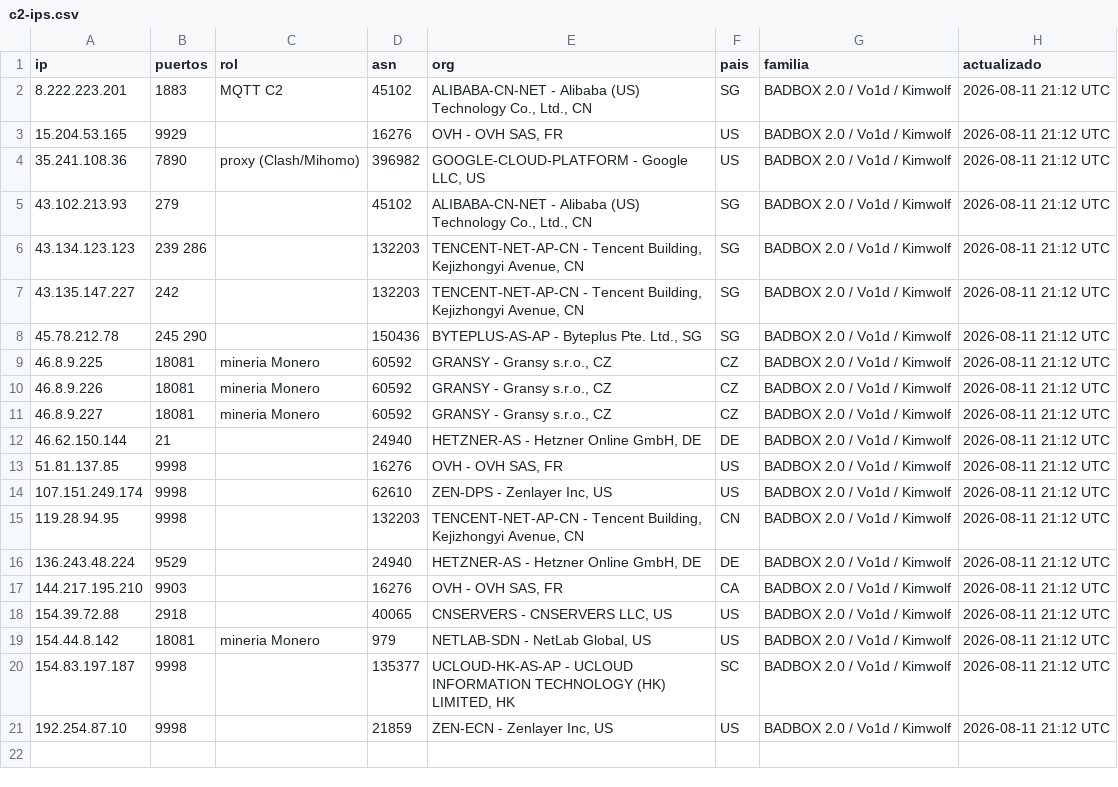
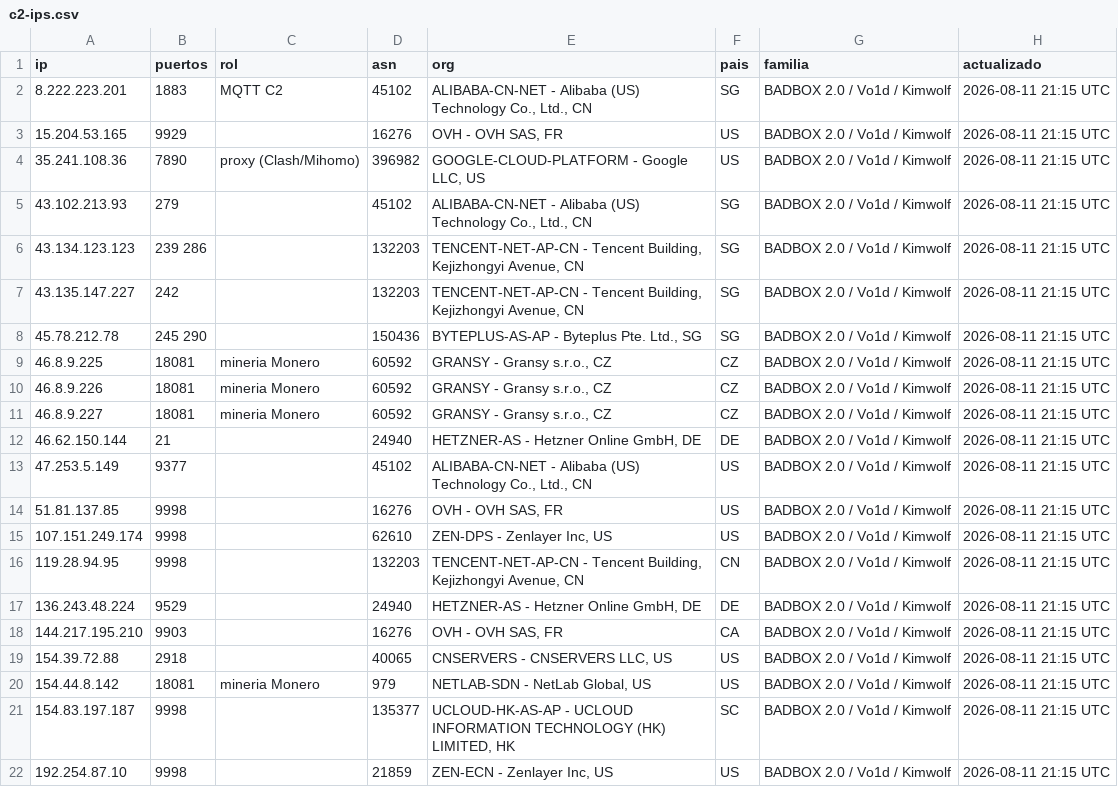
Before and after one commit to cstrucco/badbox-c2-blocklist, a CSV file: c2-ips.csv, drawn as a sheet.

```diff
--- a/c2-ips.csv
+++ b/c2-ips.csv
@@ -1,21 +1,22 @@
 ip,puertos,rol,asn,org,pais,familia,actualizado
-8.222.223.201,1883,MQTT C2,45102,"ALIBABA-CN-NET - Alibaba (US) Technology Co., Ltd., CN",SG,BADBOX 2.0 / Vo1d / Kimwolf,2026-08-11 21:12 UTC
-15.204.53.165,9929,,16276,"OVH - OVH SAS, FR",US,BADBOX 2.0 / Vo1d / Kimwolf,2026-08-11 21:12 UTC
-35.241.108.36,7890,proxy (Clash/Mihomo),396982,"GOOGLE-CLOUD-PLATFORM - Google LLC, US",US,BADBOX 2.0 / Vo1d / Kimwolf,2026-08-11 21:12 UTC
-43.102.213.93,279,,45102,"ALIBABA-CN-NET - Alibaba (US) Technology Co., Ltd., CN",SG,BADBOX 2.0 / Vo1d / Kimwolf,2026-08-11 21:12 UTC
-43.134.123.123,239 286,,132203,"TENCENT-NET-AP-CN - Tencent Building, Kejizhongyi Avenue, CN",SG,BADBOX 2.0 / Vo1d / Kimwolf,2026-08-11 21:12 UTC
-43.135.147.227,242,,132203,"TENCENT-NET-AP-CN - Tencent Building, Kejizhongyi Avenue, CN",SG,BADBOX 2.0 / Vo1d / Kimwolf,2026-08-11 21:12 UTC
-45.78.212.78,245 290,,150436,"BYTEPLUS-AS-AP - Byteplus Pte. Ltd., SG",SG,BADBOX 2.0 / Vo1d / Kimwolf,2026-08-11 21:12 UTC
-46.8.9.225,18081,mineria Monero,60592,"GRANSY - Gransy s.r.o., CZ",CZ,BADBOX 2.0 / Vo1d / Kimwolf,2026-08-11 21:12 UTC
-46.8.9.226,18081,mineria Monero,60592,"GRANSY - Gransy s.r.o., CZ",CZ,BADBOX 2.0 / Vo1d / Kimwolf,2026-08-11 21:12 UTC
-46.8.9.227,18081,mineria Monero,60592,"GRANSY - Gransy s.r.o., CZ",CZ,BADBOX 2.0 / Vo1d / Kimwolf,2026-08-11 21:12 UTC
-46.62.150.144,21,,24940,"HETZNER-AS - Hetzner Online GmbH, DE",DE,BADBOX 2.0 / Vo1d / Kimwolf,2026-08-11 21:12 UTC
-51.81.137.85,9998,,16276,"OVH - OVH SAS, FR",US,BADBOX 2.0 / Vo1d / Kimwolf,2026-08-11 21:12 UTC
-107.151.249.174,9998,,62610,"ZEN-DPS - Zenlayer Inc, US",US,BADBOX 2.0 / Vo1d / Kimwolf,2026-08-11 21:12 UTC
-119.28.94.95,9998,,132203,"TENCENT-NET-AP-CN - Tencent Building, Kejizhongyi Avenue, CN",CN,BADBOX 2.0 / Vo1d / Kimwolf,2026-08-11 21:12 UTC
-136.243.48.224,9529,,24940,"HETZNER-AS - Hetzner Online GmbH, DE",DE,BADBOX 2.0 / Vo1d / Kimwolf,2026-08-11 21:12 UTC
-144.217.195.210,9903,,16276,"OVH - OVH SAS, FR",CA,BADBOX 2.0 / Vo1d / Kimwolf,2026-08-11 21:12 UTC
-154.39.72.88,2918,,40065,"CNSERVERS - CNSERVERS LLC, US",US,BADBOX 2.0 / Vo1d / Kimwolf,2026-08-11 21:12 UTC
-154.44.8.142,18081,mineria Monero,979,"NETLAB-SDN - NetLab Global, US",US,BADBOX 2.0 / Vo1d / Kimwolf,2026-08-11 21:12 UTC
-154.83.197.187,9998,,135377,"UCLOUD-HK-AS-AP - UCLOUD INFORMATION TECHNOLOGY (HK) LIMITED, HK",SC,BADBOX 2.0 / Vo1d / Kimwolf,2026-08-11 21:12 UTC
-192.254.87.10,9998,,21859,"ZEN-ECN - Zenlayer Inc, US",US,BADBOX 2.0 / Vo1d / Kimwolf,2026-08-11 21:12 UTC
+8.222.223.201,1883,MQTT C2,45102,"ALIBABA-CN-NET - Alibaba (US) Technology Co., Ltd., CN",SG,BADBOX 2.0 / Vo1d / Kimwolf,2026-08-11 21:15 UTC
+15.204.53.165,9929,,16276,"OVH - OVH SAS, FR",US,BADBOX 2.0 / Vo1d / Kimwolf,2026-08-11 21:15 UTC
+35.241.108.36,7890,proxy (Clash/Mihomo),396982,"GOOGLE-CLOUD-PLATFORM - Google LLC, US",US,BADBOX 2.0 / Vo1d / Kimwolf,2026-08-11 21:15 UTC
+43.102.213.93,279,,45102,"ALIBABA-CN-NET - Alibaba (US) Technology Co., Ltd., CN",SG,BADBOX 2.0 / Vo1d / Kimwolf,2026-08-11 21:15 UTC
+43.134.123.123,239 286,,132203,"TENCENT-NET-AP-CN - Tencent Building, Kejizhongyi Avenue, CN",SG,BADBOX 2.0 / Vo1d / Kimwolf,2026-08-11 21:15 UTC
+43.135.147.227,242,,132203,"TENCENT-NET-AP-CN - Tencent Building, Kejizhongyi Avenue, CN",SG,BADBOX 2.0 / Vo1d / Kimwolf,2026-08-11 21:15 UTC
+45.78.212.78,245 290,,150436,"BYTEPLUS-AS-AP - Byteplus Pte. Ltd., SG",SG,BADBOX 2.0 / Vo1d / Kimwolf,2026-08-11 21:15 UTC
+46.8.9.225,18081,mineria Monero,60592,"GRANSY - Gransy s.r.o., CZ",CZ,BADBOX 2.0 / Vo1d / Kimwolf,2026-08-11 21:15 UTC
+46.8.9.226,18081,mineria Monero,60592,"GRANSY - Gransy s.r.o., CZ",CZ,BADBOX 2.0 / Vo1d / Kimwolf,2026-08-11 21:15 UTC
+46.8.9.227,18081,mineria Monero,60592,"GRANSY - Gransy s.r.o., CZ",CZ,BADBOX 2.0 / Vo1d / Kimwolf,2026-08-11 21:15 UTC
+46.62.150.144,21,,24940,"HETZNER-AS - Hetzner Online GmbH, DE",DE,BADBOX 2.0 / Vo1d / Kimwolf,2026-08-11 21:15 UTC
+47.253.5.149,9377,,45102,"ALIBABA-CN-NET - Alibaba (US) Technology Co., Ltd., CN",US,BADBOX 2.0 / Vo1d / Kimwolf,2026-08-11 21:15 UTC
+51.81.137.85,9998,,16276,"OVH - OVH SAS, FR",US,BADBOX 2.0 / Vo1d / Kimwolf,2026-08-11 21:15 UTC
+107.151.249.174,9998,,62610,"ZEN-DPS - Zenlayer Inc, US",US,BADBOX 2.0 / Vo1d / Kimwolf,2026-08-11 21:15 UTC
+119.28.94.95,9998,,132203,"TENCENT-NET-AP-CN - Tencent Building, Kejizhongyi Avenue, CN",CN,BADBOX 2.0 / Vo1d / Kimwolf,2026-08-11 21:15 UTC
+136.243.48.224,9529,,24940,"HETZNER-AS - Hetzner Online GmbH, DE",DE,BADBOX 2.0 / Vo1d / Kimwolf,2026-08-11 21:15 UTC
+144.217.195.210,9903,,16276,"OVH - OVH SAS, FR",CA,BADBOX 2.0 / Vo1d / Kimwolf,2026-08-11 21:15 UTC
+154.39.72.88,2918,,40065,"CNSERVERS - CNSERVERS LLC, US",US,BADBOX 2.0 / Vo1d / Kimwolf,2026-08-11 21:15 UTC
+154.44.8.142,18081,mineria Monero,979,"NETLAB-SDN - NetLab Global, US",US,BADBOX 2.0 / Vo1d / Kimwolf,2026-08-11 21:15 UTC
+154.83.197.187,9998,,135377,"UCLOUD-HK-AS-AP - UCLOUD INFORMATION TECHNOLOGY (HK) LIMITED, HK",SC,BADBOX 2.0 / Vo1d / Kimwolf,2026-08-11 21:15 UTC
+192.254.87.10,9998,,21859,"ZEN-ECN - Zenlayer Inc, US",US,BADBOX 2.0 / Vo1d / Kimwolf,2026-08-11 21:15 UTC
```
Also changed, not shown: 3 other files.
